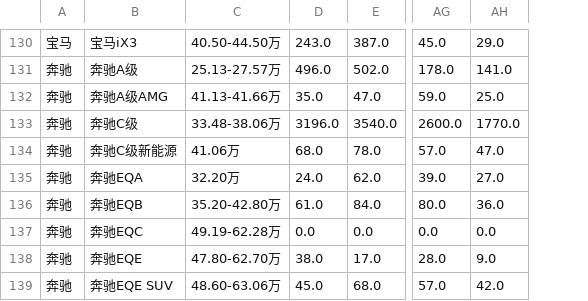
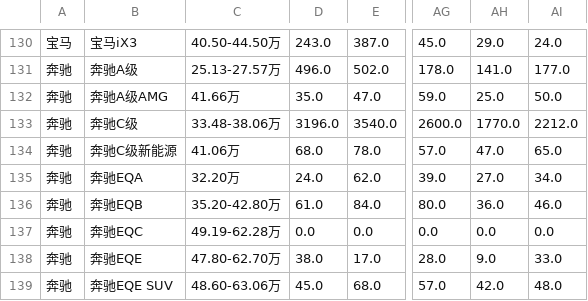
Before and after one commit to Jeffery-Lou/car-sales-analysis, a CSV file: 汽车销量数据_autohome_周度.csv, drawn as a sheet; only a part is shown, gaps mark what is left out; the diff covers the shown part only; the diff names each change by its address in the sheet, - before the commit and + after, or states it on an @@ line.

```diff
--- a/汽车销量数据_autohome_周度.csv
+++ b/汽车销量数据_autohome_周度.csv
+column AI, rows 130-139: 24.0 | 177.0 | 50.0 | 2212.0 | 65.0 | 34.0 | 46.0 | 0.0 | 33.0 | 48.0
-C132: 41.13-41.66万
+C132: 41.66万
```
Also changed, not shown: 4 edited cells elsewhere in this file, 汽车销量数据.csv.
